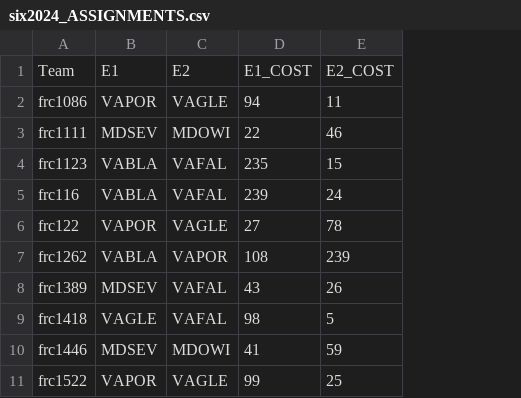
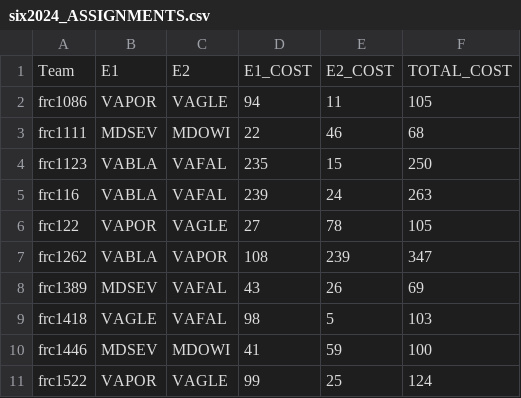
Before and after one commit to PChild/travel-time, a CSV file: data/six2024_ASSIGNMENTS.csv, drawn as a sheet; only a part is shown; the diff names each change by its address in the sheet, - before the commit and + after, or states it on an @@ line.

Commit message:
Update to include total cost, start of charts

```diff
--- a/data/six2024_ASSIGNMENTS.csv
+++ b/data/six2024_ASSIGNMENTS.csv
+column F, rows 1-11: TOTAL_COST | 105 | 68 | 250 | 263 | 105 | 347 | 69 | 103 | 100 | 124
```
Also changed, not shown: data/edge2024_ASSIGNMENTS.csv, data/mdbet2024_ASSIGNMENTS.csv, 6 other files.
